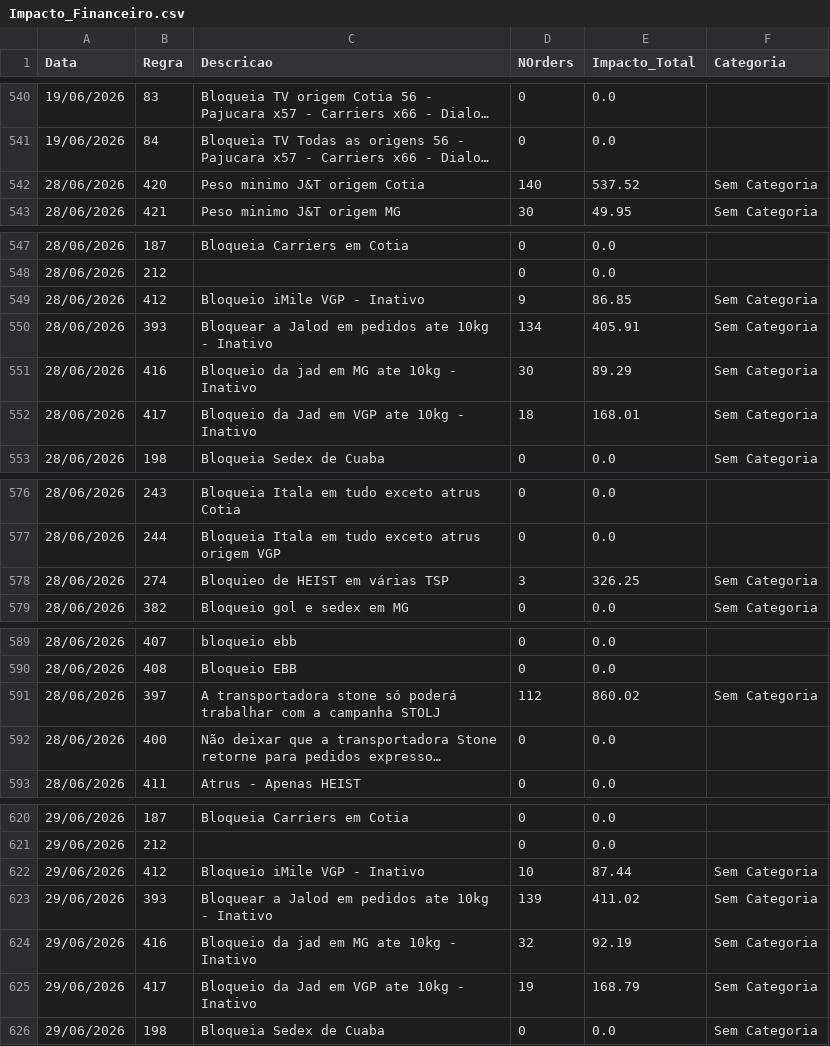
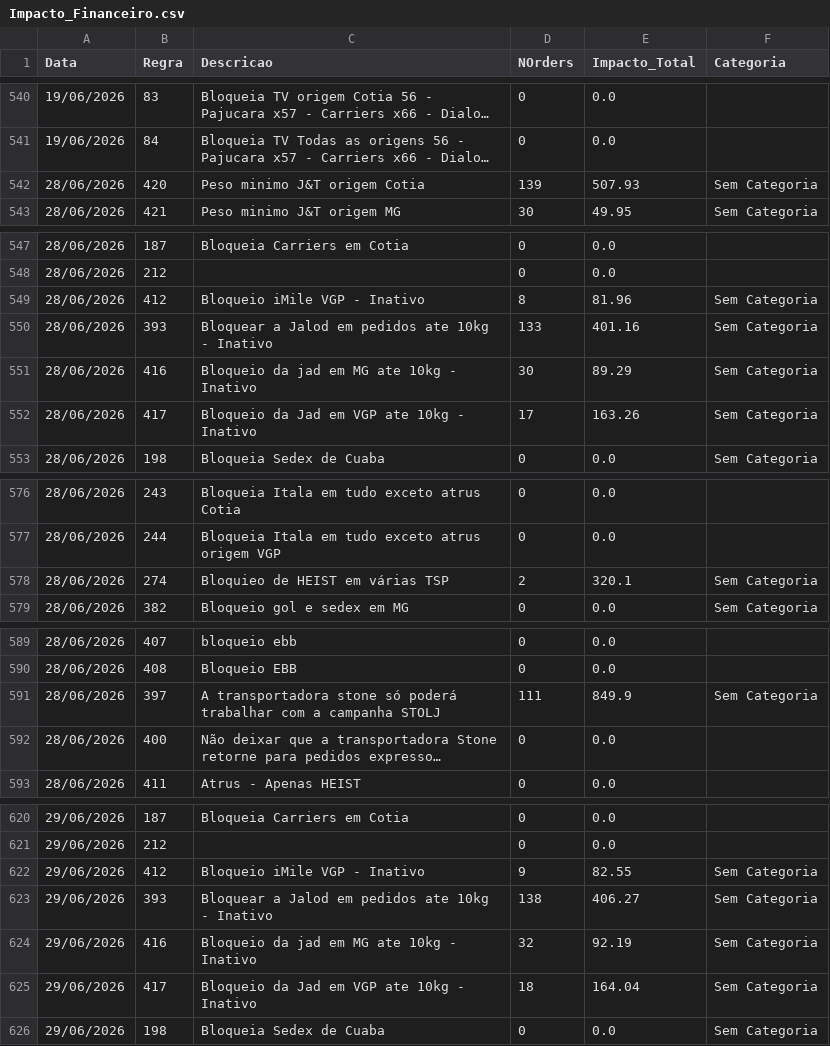
Before and after one commit to Renato-Donadel/monitor-pedidos, a CSV file: data/Impacto_Financeiro.csv, drawn as a sheet; only a part is shown, gaps mark what is left out; long unchanged cells end in …; the diff covers the shown part only; the diff names each change by its address in the sheet, - before the commit and + after, or states it on an @@ line.

Commit message:
Atualizacao Regras PRW

```diff
--- a/data/Impacto_Financeiro.csv
+++ b/data/Impacto_Financeiro.csv
-D542 (NOrders): 140
+D542 (NOrders): 139
-E542 (Impacto_Total): 537.52
+E542 (Impacto_Total): 507.93
-D549 (NOrders): 9
+D549 (NOrders): 8
-E549 (Impacto_Total): 86.85
+E549 (Impacto_Total): 81.96
-D550 (NOrders): 134
+D550 (NOrders): 133
-E550 (Impacto_Total): 405.91
+E550 (Impacto_Total): 401.16
-D552 (NOrders): 18
+D552 (NOrders): 17
-E552 (Impacto_Total): 168.01
+E552 (Impacto_Total): 163.26
-D578 (NOrders): 3
+D578 (NOrders): 2
-E578 (Impacto_Total): 326.25
+E578 (Impacto_Total): 320.1
-D591 (NOrders): 112
+D591 (NOrders): 111
-E591 (Impacto_Total): 860.02
+E591 (Impacto_Total): 849.9
-D622 (NOrders): 10
+D622 (NOrders): 9
-E622 (Impacto_Total): 87.44
+E622 (Impacto_Total): 82.55
-D623 (NOrders): 139
+D623 (NOrders): 138
-E623 (Impacto_Total): 411.02
+E623 (Impacto_Total): 406.27
-D625 (NOrders): 19
+D625 (NOrders): 18
-E625 (Impacto_Total): 168.79
+E625 (Impacto_Total): 164.04
```
Also changed, not shown: 5 edited cells elsewhere in this file, 3 other files.
